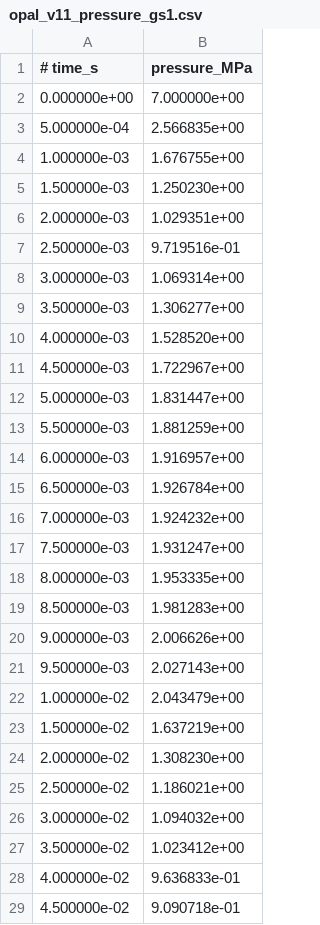
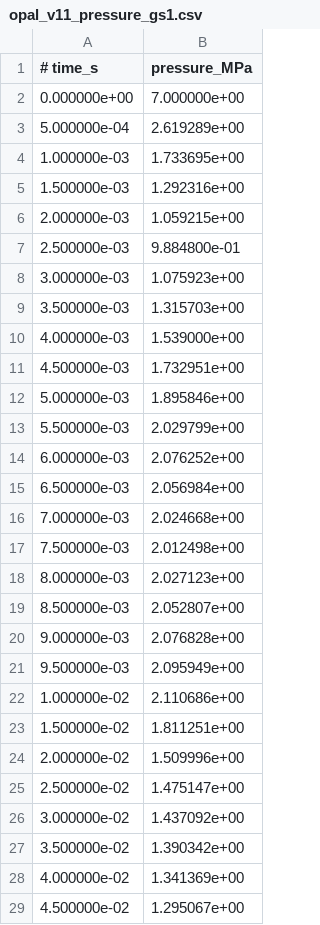
Before and after one commit to deOliveira-R/opal, a CSV file: docs/validation/edwards/publication/data_export/opal_v11_pressure_gs1.csv, drawn as a sheet; only a part is shown; the diff covers the shown part only.

```diff
--- a/docs/validation/edwards/publication/data_export/opal_v11_pressure_gs1.csv
+++ b/docs/validation/edwards/publication/data_export/opal_v11_pressure_gs1.csv
@@ -2,28 +2,28 @@
 0.000000e+00, 7.000000e+00
-5.000000e-04, 2.566835e+00
-1.000000e-03, 1.676755e+00
-1.500000e-03, 1.250230e+00
-2.000000e-03, 1.029351e+00
-2.500000e-03, 9.719516e-01
-3.000000e-03, 1.069314e+00
-3.500000e-03, 1.306277e+00
-4.000000e-03, 1.528520e+00
-4.500000e-03, 1.722967e+00
-5.000000e-03, 1.831447e+00
-5.500000e-03, 1.881259e+00
-6.000000e-03, 1.916957e+00
-6.500000e-03, 1.926784e+00
-7.000000e-03, 1.924232e+00
-7.500000e-03, 1.931247e+00
-8.000000e-03, 1.953335e+00
-8.500000e-03, 1.981283e+00
-9.000000e-03, 2.006626e+00
-9.500000e-03, 2.027143e+00
-1.000000e-02, 2.043479e+00
-1.500000e-02, 1.637219e+00
-2.000000e-02, 1.308230e+00
-2.500000e-02, 1.186021e+00
-3.000000e-02, 1.094032e+00
-3.500000e-02, 1.023412e+00
-4.000000e-02, 9.636833e-01
-4.500000e-02, 9.090718e-01
+5.000000e-04, 2.619289e+00
+1.000000e-03, 1.733695e+00
+1.500000e-03, 1.292316e+00
+2.000000e-03, 1.059215e+00
+2.500000e-03, 9.884800e-01
+3.000000e-03, 1.075923e+00
+3.500000e-03, 1.315703e+00
+4.000000e-03, 1.539000e+00
+4.500000e-03, 1.732951e+00
+5.000000e-03, 1.895846e+00
+5.500000e-03, 2.029799e+00
+6.000000e-03, 2.076252e+00
+6.500000e-03, 2.056984e+00
+7.000000e-03, 2.024668e+00
+7.500000e-03, 2.012498e+00
+8.000000e-03, 2.027123e+00
+8.500000e-03, 2.052807e+00
+9.000000e-03, 2.076828e+00
+9.500000e-03, 2.095949e+00
+1.000000e-02, 2.110686e+00
+1.500000e-02, 1.811251e+00
+2.000000e-02, 1.509996e+00
+2.500000e-02, 1.475147e+00
+3.000000e-02, 1.437092e+00
+3.500000e-02, 1.390342e+00
+4.000000e-02, 1.341369e+00
+4.500000e-02, 1.295067e+00
```
Also changed, not shown: 61 edited cells elsewhere in this file, docs/validation/edwards/publication/data_export/opal_v11_pressure_gs2.csv, docs/validation/edwards/publication/data_export/opal_v11_pressure_gs3.csv, 24 other files.
